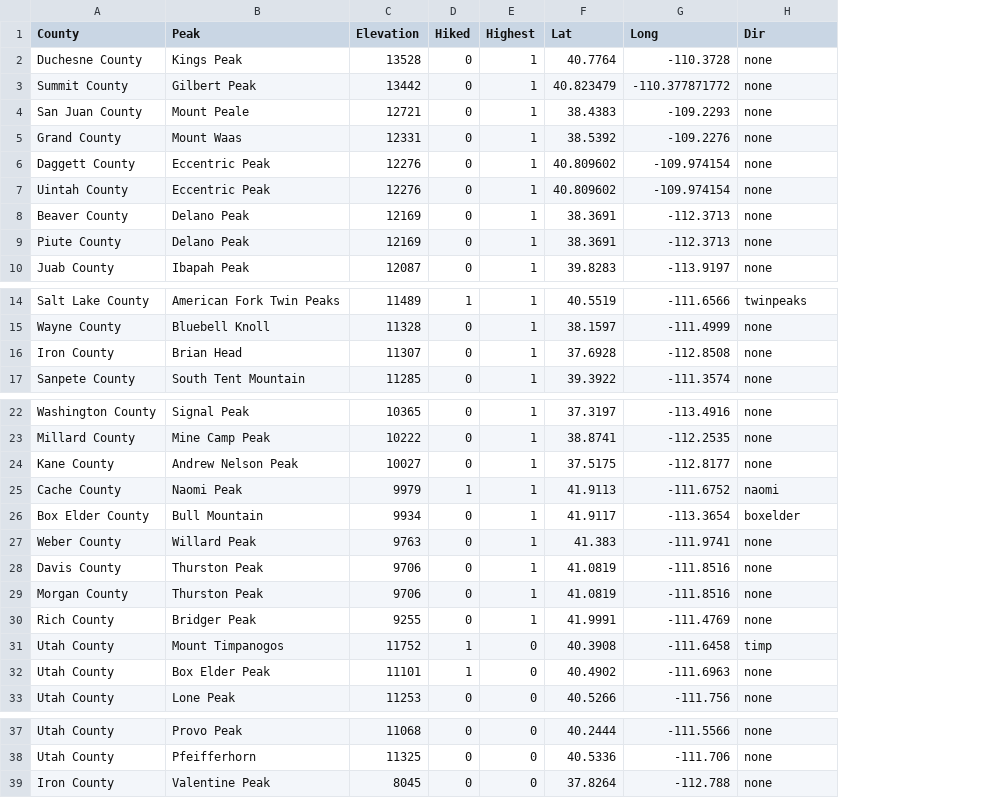
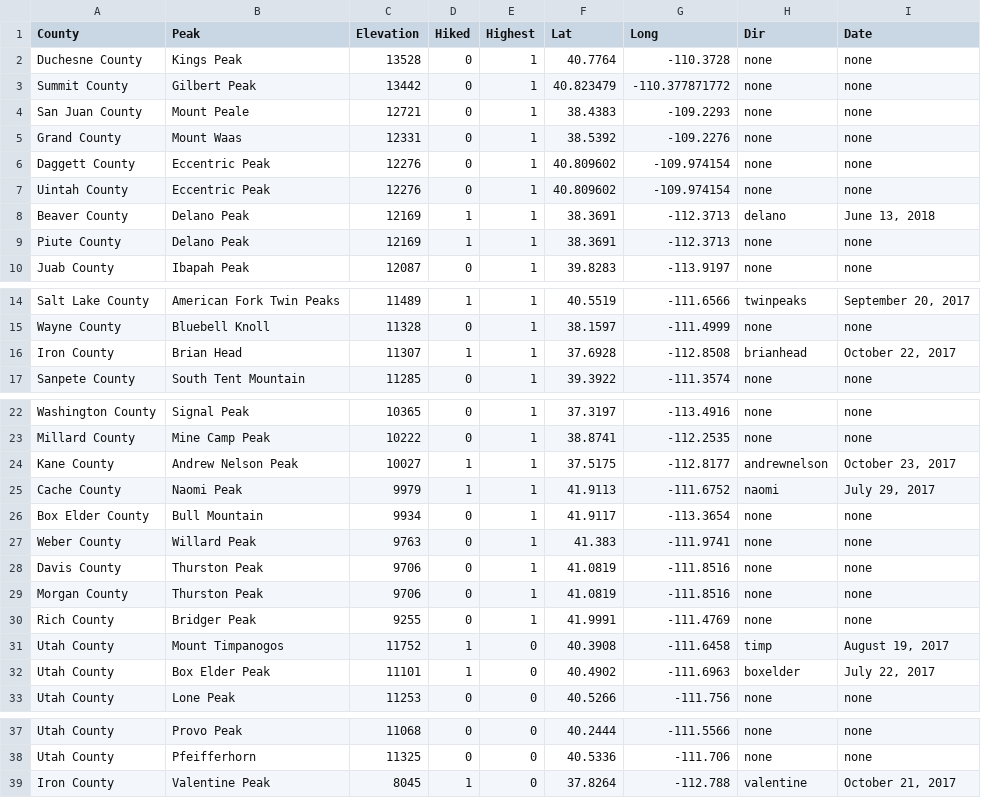
Before and after one commit to cjchallis/web-pics, a CSV file: review/static/county_peaks2.csv, drawn as a sheet; only a part is shown, gaps mark what is left out; the diff names each change by its address in the sheet, - before the commit and + after, or states it on an @@ line.

Commit message:
Add Delano Peak hike to csv

```diff
--- a/review/static/county_peaks2.csv
+++ b/review/static/county_peaks2.csv
+column I (Date), rows 2-10: none | none | none | none | none | none | June 13, 2018 | none | none; rows 14-17: September 20, 2017 | none | October 22, 2017 | none; rows 22-33: none | none | October 23, 2017 | July 29, 2017 | none | none | none | none | none | August 19, 2017 | July 22, 2017 | none; rows 37-39: none | none | October 21, 2017
-D8:D9 (Hiked): 0
+D8:D9 (Hiked): 1
-H8 (Dir): none
+H8 (Dir): delano
-D16 (Hiked): 0
+D16 (Hiked): 1
-H16 (Dir): none
+H16 (Dir): brianhead
-D24 (Hiked): 0
+D24 (Hiked): 1
-H24 (Dir): none
+H24 (Dir): andrewnelson
-H26 (Dir): boxelder
+H26 (Dir): none
-H32 (Dir): none
+H32 (Dir): boxelder
-D39 (Hiked): 0
+D39 (Hiked): 1
-H39 (Dir): none
+H39 (Dir): valentine
```
Also changed, not shown: review/static/county_peaks.csv.
